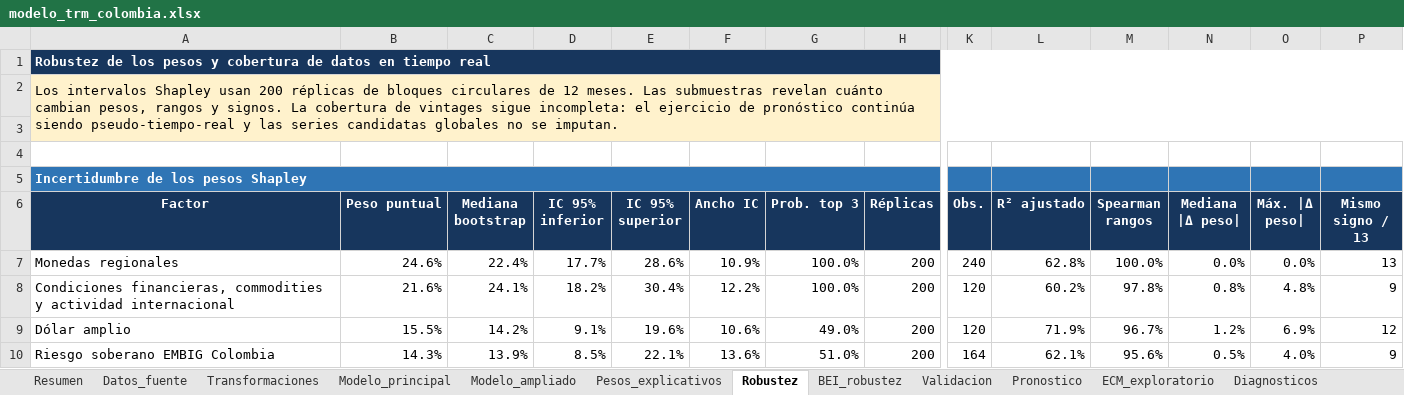
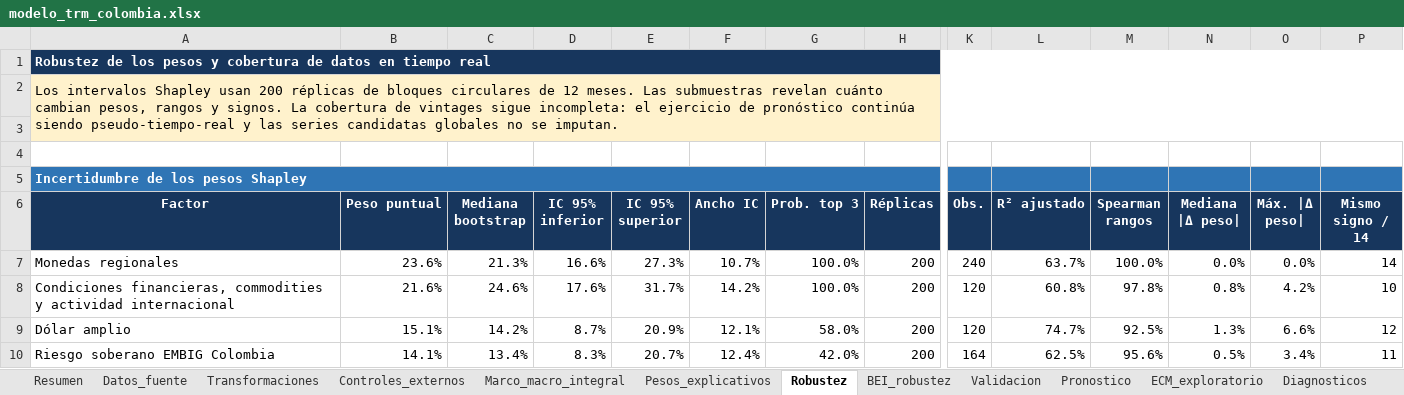
Before and after one commit to JEstebanMejiaV/modelo-trm-colombia, an Excel workbook: deliverables/modelo_trm_colombia.xlsx, sheet Robustez, drawn as a sheet; only a part is shown, gaps mark what is left out; values as stored, in another font and other column widths than the file's, no borders; table styles not drawn; the diff covers the shown part only; the diff names each change by its address in the sheet, - before the commit and + after, or states it on an @@ line.

```diff
--- a/deliverables/modelo_trm_colombia.xlsx (sheet Robustez)
+++ b/deliverables/modelo_trm_colombia.xlsx (sheet Robustez)
-sheet tab: Modelo_principal
+sheet tab: Controles_externos
-sheet tab: Modelo_ampliado
+sheet tab: Marco_macro_integral
-P6: Mismo signo / 13
+P6: Mismo signo / 14
-B7 (Peso puntual): 24.6%
+B7 (Peso puntual): 23.6%
-C7 (Mediana bootstrap): 22.4%
+C7 (Mediana bootstrap): 21.3%
-D7 (IC 95% inferior): 17.7%
+D7 (IC 95% inferior): 16.6%
-E7 (IC 95% superior): 28.6%
+E7 (IC 95% superior): 27.3%
-F7 (Ancho IC): 10.9%
+F7 (Ancho IC): 10.7%
-L7 (R² ajustado): 62.8%
+L7 (R² ajustado): 63.7%
-P7 (Mismo signo / 14): 13
+P7 (Mismo signo / 14): 14
-C8 (Mediana bootstrap): 24.1%
+C8 (Mediana bootstrap): 24.6%
-D8 (IC 95% inferior): 18.2%
+D8 (IC 95% inferior): 17.6%
-E8 (IC 95% superior): 30.4%
+E8 (IC 95% superior): 31.7%
-F8 (Ancho IC): 12.2%
+F8 (Ancho IC): 14.2%
-L8 (R² ajustado): 60.2%
+L8 (R² ajustado): 60.8%
-O8 (Máx. |Δ peso|): 4.8%
+O8 (Máx. |Δ peso|): 4.2%
-P8 (Mismo signo / 14): 9
+P8 (Mismo signo / 14): 10
-B9 (Peso puntual): 15.5%
+B9 (Peso puntual): 15.1%
-D9 (IC 95% inferior): 9.1%
+D9 (IC 95% inferior): 8.7%
-E9 (IC 95% superior): 19.6%
+E9 (IC 95% superior): 20.9%
-F9 (Ancho IC): 10.6%
+F9 (Ancho IC): 12.1%
-G9 (Prob. top 3): 49.0%
+G9 (Prob. top 3): 58.0%
-L9 (R² ajustado): 71.9%
+L9 (R² ajustado): 74.7%
-M9 (Spearman rangos): 96.7%
+M9 (Spearman rangos): 92.5%
-N9 (Mediana |Δ peso|): 1.2%
+N9 (Mediana |Δ peso|): 1.3%
-O9 (Máx. |Δ peso|): 6.9%
+O9 (Máx. |Δ peso|): 6.6%
-B10 (Peso puntual): 14.3%
+B10 (Peso puntual): 14.1%
-C10 (Mediana bootstrap): 13.9%
+C10 (Mediana bootstrap): 13.4%
-D10 (IC 95% inferior): 8.5%
+D10 (IC 95% inferior): 8.3%
-E10 (IC 95% superior): 22.1%
+E10 (IC 95% superior): 20.7%
-F10 (Ancho IC): 13.6%
+F10 (Ancho IC): 12.4%
-G10 (Prob. top 3): 51.0%
+G10 (Prob. top 3): 42.0%
-L10 (R² ajustado): 62.1%
+L10 (R² ajustado): 62.5%
-O10 (Máx. |Δ peso|): 4.0%
+O10 (Máx. |Δ peso|): 3.4%
-P10 (Mismo signo / 14): 9
+P10 (Mismo signo / 14): 11
```
Also changed, not shown: 2 added rows, 2 removed rows and 103 edited cells elsewhere in this sheet, sheet Marco_macro_integral, sheet Pronostico, sheet Pesos_explicativos, sheet Fuentes, sheet Resumen, sheet BEI_robustez, 3 more sheets, charts or pictures, 58 other files.
